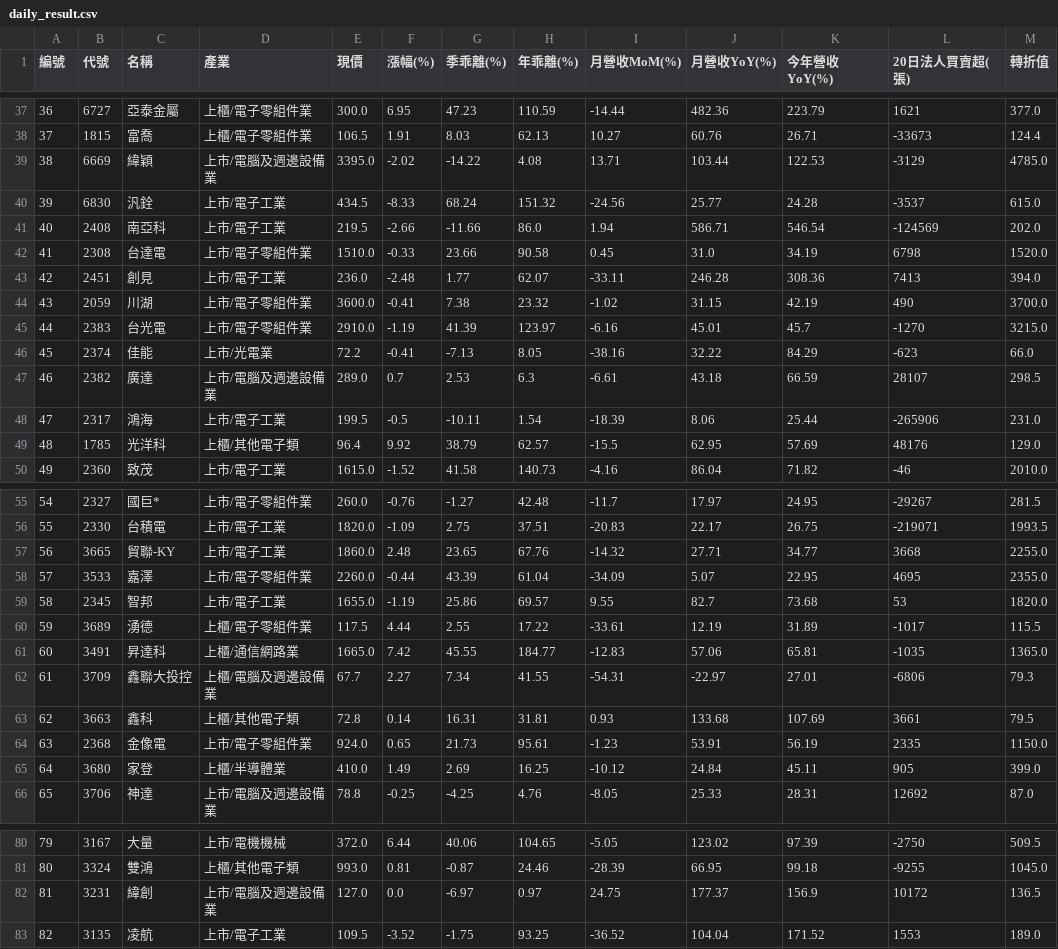
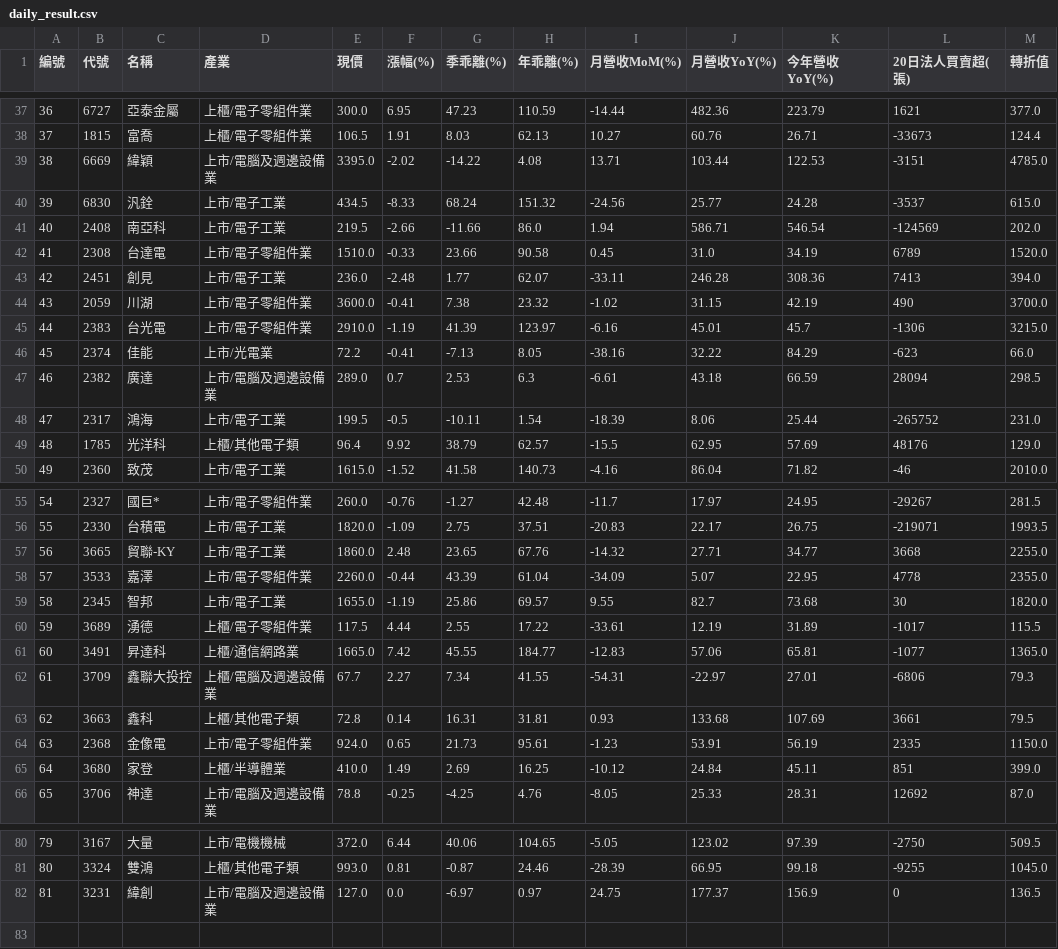
Before and after one commit to chiachan0108/quantum-scanner-web, a CSV file: daily_result.csv, drawn as a sheet; only a part is shown, gaps mark what is left out; the diff covers the shown part only.

```diff
--- a/daily_result.csv
+++ b/daily_result.csv
@@ -38,12 +38,12 @@
 37,1815,富喬,上櫃/電子零組件業,106.5,1.91,8.03,62.13,10.27,60.76,26.71,-33673,124.4
-38,6669,緯穎,上市/電腦及週邊設備業,3395.0,-2.02,-14.22,4.08,13.71,103.44,122.53,-3129,4785.0
+38,6669,緯穎,上市/電腦及週邊設備業,3395.0,-2.02,-14.22,4.08,13.71,103.44,122.53,-3151,4785.0
 39,6830,汎銓,上市/電子工業,434.5,-8.33,68.24,151.32,-24.56,25.77,24.28,-3537,615.0
 40,2408,南亞科,上市/電子工業,219.5,-2.66,-11.66,86.0,1.94,586.71,546.54,-124569,202.0
-41,2308,台達電,上市/電子零組件業,1510.0,-0.33,23.66,90.58,0.45,31.0,34.19,6798,1520.0
+41,2308,台達電,上市/電子零組件業,1510.0,-0.33,23.66,90.58,0.45,31.0,34.19,6789,1520.0
 42,2451,創見,上市/電子工業,236.0,-2.48,1.77,62.07,-33.11,246.28,308.36,7413,394.0
 43,2059,川湖,上市/電子零組件業,3600.0,-0.41,7.38,23.32,-1.02,31.15,42.19,490,3700.0
-44,2383,台光電,上市/電子零組件業,2910.0,-1.19,41.39,123.97,-6.16,45.01,45.7,-1270,3215.0
+44,2383,台光電,上市/電子零組件業,2910.0,-1.19,41.39,123.97,-6.16,45.01,45.7,-1306,3215.0
 45,2374,佳能,上市/光電業,72.2,-0.41,-7.13,8.05,-38.16,32.22,84.29,-623,66.0
-46,2382,廣達,上市/電腦及週邊設備業,289.0,0.7,2.53,6.3,-6.61,43.18,66.59,28107,298.5
-47,2317,鴻海,上市/電子工業,199.5,-0.5,-10.11,1.54,-18.39,8.06,25.44,-265906,231.0
+46,2382,廣達,上市/電腦及週邊設備業,289.0,0.7,2.53,6.3,-6.61,43.18,66.59,28094,298.5
+47,2317,鴻海,上市/電子工業,199.5,-0.5,-10.11,1.54,-18.39,8.06,25.44,-265752,231.0
 48,1785,光洋科,上櫃/其他電子類,96.4,9.92,38.79,62.57,-15.5,62.95,57.69,48176,129.0
@@ -57,6 +57,6 @@
 56,3665,貿聯-KY,上市/電子工業,1860.0,2.48,23.65,67.76,-14.32,27.71,34.77,3668,2255.0
-57,3533,嘉澤,上市/電子零組件業,2260.0,-0.44,43.39,61.04,-34.09,5.07,22.95,4695,2355.0
-58,2345,智邦,上市/電子工業,1655.0,-1.19,25.86,69.57,9.55,82.7,73.68,53,1820.0
+57,3533,嘉澤,上市/電子零組件業,2260.0,-0.44,43.39,61.04,-34.09,5.07,22.95,4778,2355.0
+58,2345,智邦,上市/電子工業,1655.0,-1.19,25.86,69.57,9.55,82.7,73.68,30,1820.0
 59,3689,湧德,上櫃/電子零組件業,117.5,4.44,2.55,17.22,-33.61,12.19,31.89,-1017,115.5
-60,3491,昇達科,上櫃/通信網路業,1665.0,7.42,45.55,184.77,-12.83,57.06,65.81,-1035,1365.0
+60,3491,昇達科,上櫃/通信網路業,1665.0,7.42,45.55,184.77,-12.83,57.06,65.81,-1077,1365.0
 61,3709,鑫聯大投控,上櫃/電腦及週邊設備業,67.7,2.27,7.34,41.55,-54.31,-22.97,27.01,-6806,79.3
@@ -64,3 +64,3 @@
 63,2368,金像電,上市/電子零組件業,924.0,0.65,21.73,95.61,-1.23,53.91,56.19,2335,1150.0
-64,3680,家登,上櫃/半導體業,410.0,1.49,2.69,16.25,-10.12,24.84,45.11,905,399.0
+64,3680,家登,上櫃/半導體業,410.0,1.49,2.69,16.25,-10.12,24.84,45.11,851,399.0
 65,3706,神達,上市/電腦及週邊設備業,78.8,-0.25,-4.25,4.76,-8.05,25.33,28.31,12692,87.0
@@ -81,3 +81,2 @@
 80,3324,雙鴻,上櫃/其他電子類,993.0,0.81,-0.87,24.46,-28.39,66.95,99.18,-9255,1045.0
-81,3231,緯創,上市/電腦及週邊設備業,127.0,0.0,-6.97,0.97,24.75,177.37,156.9,10172,136.5
-82,3135,凌航,上市/電子工業,109.5,-3.52,-1.75,93.25,-36.52,104.04,171.52,1553,189.0
+81,3231,緯創,上市/電腦及週邊設備業,127.0,0.0,-6.97,0.97,24.75,177.37,156.9,0,136.5
```
Also changed, not shown: 2 edited cells elsewhere in this file, momentum_result.csv.
